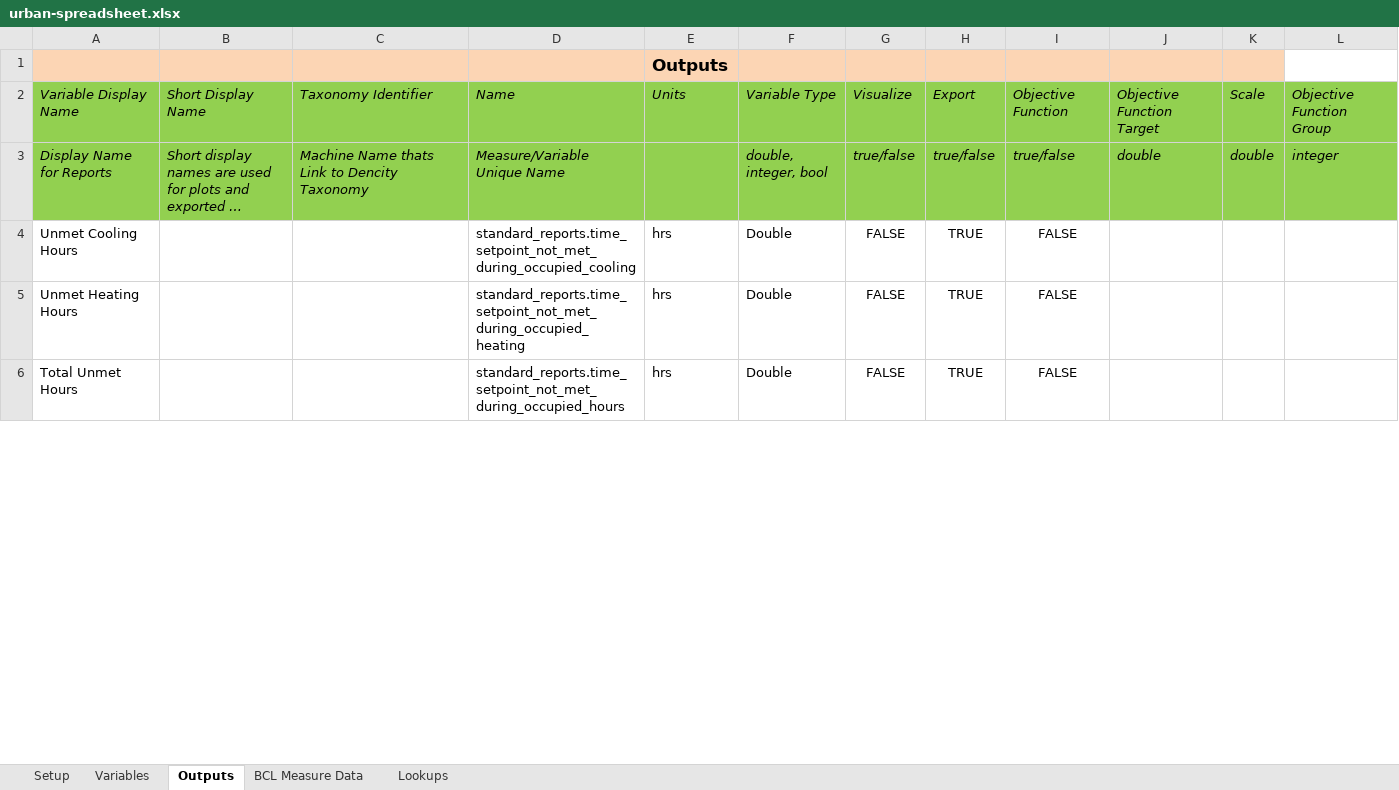
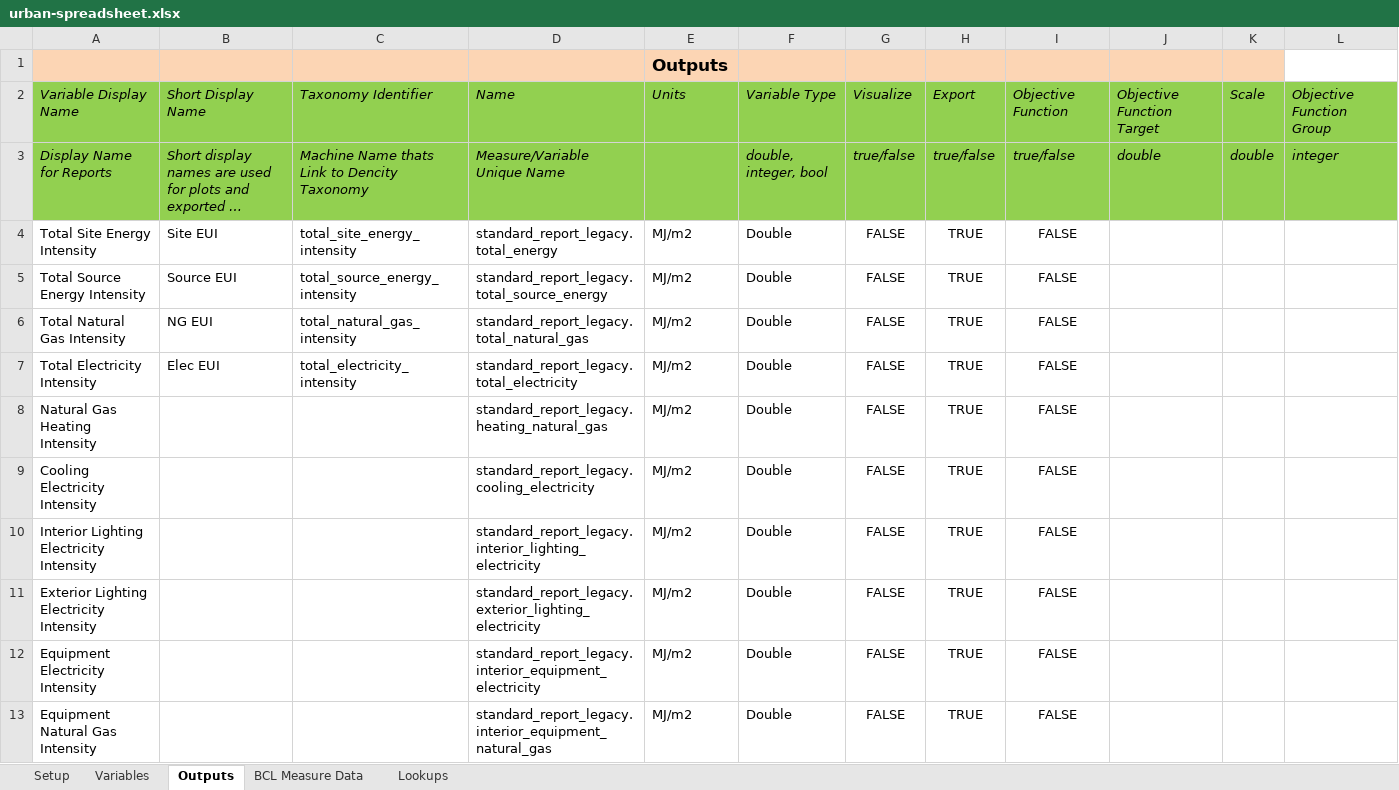
Before and after one commit to NREL/openstudio-urban-measures, an Excel workbook: OpenStudio-analysis-spreadsheet/projects/urban-spreadsheet.xlsx, sheet Outputs, drawn as a sheet; only a part is shown; the shorter side is filled out with more unchanged rows; long unchanged cells end in …; values as stored, in another font and other column widths than the file's, no borders; the diff covers the shown part only; the diff names each change by its address in the sheet, - before the commit and + after, or states it on an @@ line.

```diff
--- a/OpenStudio-analysis-spreadsheet/projects/urban-spreadsheet.xlsx (sheet Outputs)
+++ b/OpenStudio-analysis-spreadsheet/projects/urban-spreadsheet.xlsx (sheet Outputs)
+row 4: Total Site Energy Intensity | Site EUI | total_site_energy_intensity | standard_report_legacy.total_energy | MJ/m2 | Double | FALSE | TRUE | FALSE
+row 5: Total Source Energy Intensity | Source EUI | total_source_energy_intensity | standard_report_legacy.total_source_energy | MJ/m2 | Double | FALSE | TRUE | FALSE
+row 6: Total Natural Gas Intensity | NG EUI | total_natural_gas_intensity | standard_report_legacy.total_natural_gas | MJ/m2 | Double | FALSE | TRUE | FALSE
+row 7: Total Electricity Intensity | Elec EUI | total_electricity_intensity | standard_report_legacy.total_electricity | MJ/m2 | Double | FALSE | TRUE | FALSE
+row 8: Natural Gas Heating Intensity |  |  | standard_report_legacy.heating_natural_gas | MJ/m2 | Double | FALSE | TRUE | FALSE
+row 9: Cooling Electricity Intensity |  |  | standard_report_legacy.cooling_electricity | MJ/m2 | Double | FALSE | TRUE | FALSE
+row 10: Interior Lighting Electricity Intensity |  |  | standard_report_legacy.interior_lighting_electricity | MJ/m2 | Double | FALSE | TRUE | FALSE
+row 11: Exterior Lighting Electricity Intensity |  |  | standard_report_legacy.exterior_lighting_electricity | MJ/m2 | Double | FALSE | TRUE | FALSE
+row 12: Equipment Electricity Intensity |  |  | standard_report_legacy.interior_equipment_electricity | MJ/m2 | Double | FALSE | TRUE | FALSE
+row 13: Equipment Natural Gas Intensity |  |  | standard_report_legacy.interior_equipment_natural_gas | MJ/m2 | Double | FALSE | TRUE | FALSE
```
Also changed, not shown: 17 added rows, 1 removed row and 1 edited cell elsewhere in this sheet, sheet Variables, sheet Setup, 22 other files.
